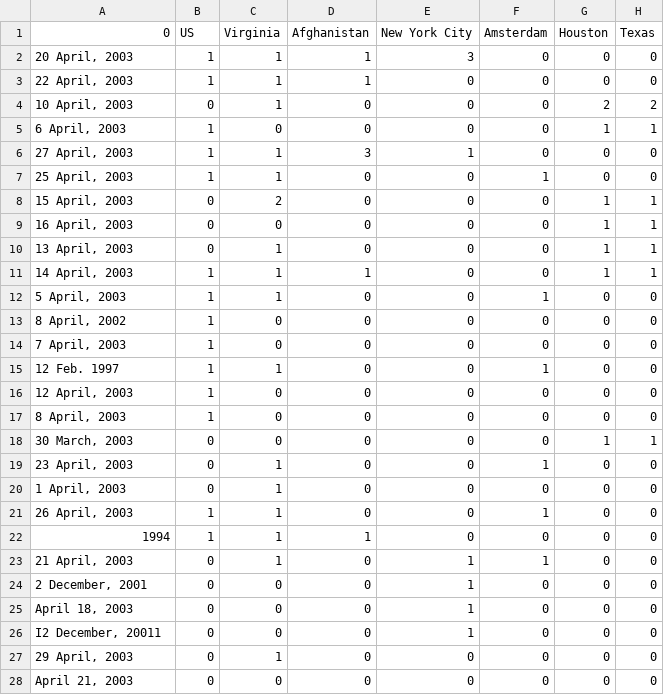
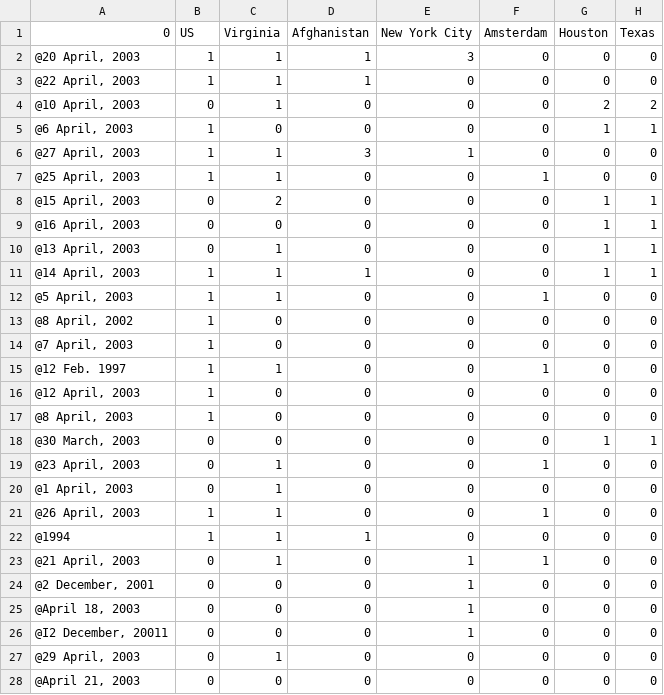
Before and after one commit to rdverse/VisualAnalytics-p1, a CSV file: v4/analysis/DateLocation.csv, drawn as a sheet; only a part is shown; the diff covers the shown part only; the diff names each change by its address in the sheet, - before the commit and + after, or states it on an @@ line.

```diff
--- a/v4/analysis/DateLocation.csv
+++ b/v4/analysis/DateLocation.csv
-A2 (0): 20 April, 2003
+A2 (0): @20 April, 2003
-A3 (0): 22 April, 2003
+A3 (0): @22 April, 2003
-A4 (0): 10 April, 2003
+A4 (0): @10 April, 2003
-A5 (0): 6 April, 2003
+A5 (0): @6 April, 2003
-A6 (0): 27 April, 2003
+A6 (0): @27 April, 2003
-A7 (0): 25 April, 2003
+A7 (0): @25 April, 2003
-A8 (0): 15 April, 2003
+A8 (0): @15 April, 2003
-A9 (0): 16 April, 2003
+A9 (0): @16 April, 2003
-A10 (0): 13 April, 2003
+A10 (0): @13 April, 2003
-A11 (0): 14 April, 2003
+A11 (0): @14 April, 2003
-A12 (0): 5 April, 2003
+A12 (0): @5 April, 2003
-A13 (0): 8 April, 2002
+A13 (0): @8 April, 2002
-A14 (0): 7 April, 2003
+A14 (0): @7 April, 2003
-A15 (0): 12 Feb. 1997
+A15 (0): @12 Feb. 1997
-A16 (0): 12 April, 2003
+A16 (0): @12 April, 2003
-A17 (0): 8 April, 2003
+A17 (0): @8 April, 2003
-A18 (0): 30 March, 2003
+A18 (0): @30 March, 2003
-A19 (0): 23 April, 2003
+A19 (0): @23 April, 2003
-A20 (0): 1 April, 2003
+A20 (0): @1 April, 2003
-A21 (0): 26 April, 2003
+A21 (0): @26 April, 2003
-A22 (0): 1994
+A22 (0): @1994
-A23 (0): 21 April, 2003
+A23 (0): @21 April, 2003
-A24 (0): 2 December, 2001
+A24 (0): @2 December, 2001
-A25 (0): April 18, 2003
+A25 (0): @April 18, 2003
-A26 (0): I2 December, 20011
+A26 (0): @I2 December, 20011
-A27 (0): 29 April, 2003
+A27 (0): @29 April, 2003
-A28 (0): April 21, 2003
+A28 (0): @April 21, 2003
```
Also changed, not shown: 17 edited cells elsewhere in this file, v4/analysis/DateDate.csv, v4/analysis/DateOrganization.csv, 19 other files.
